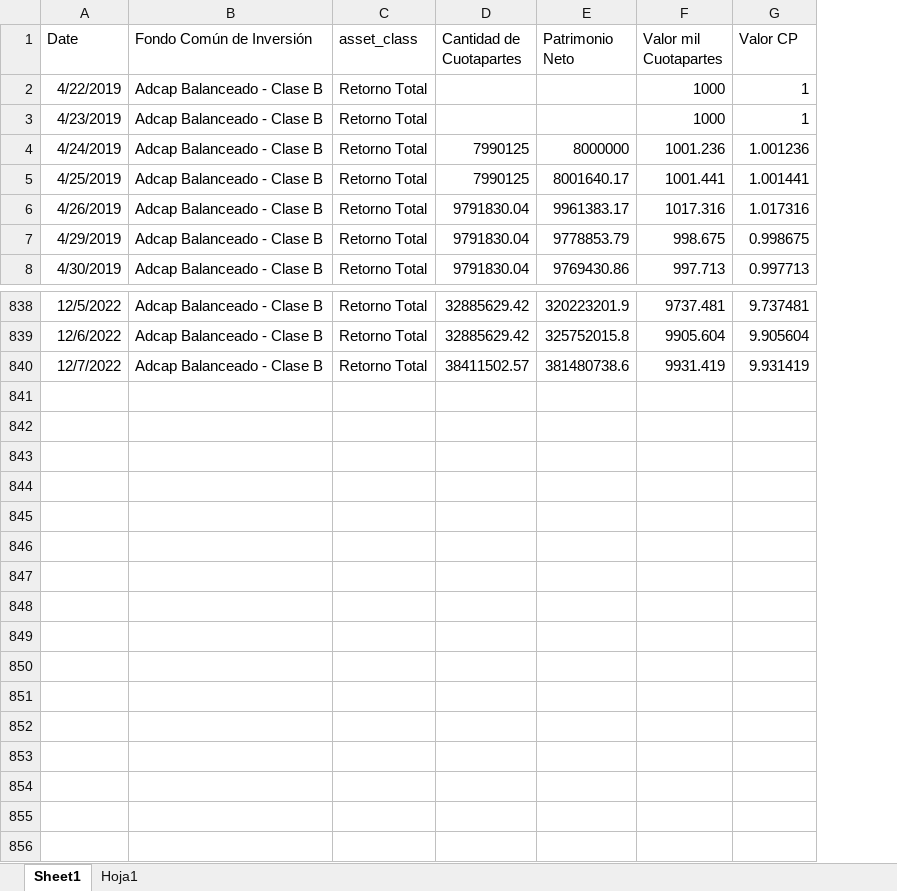
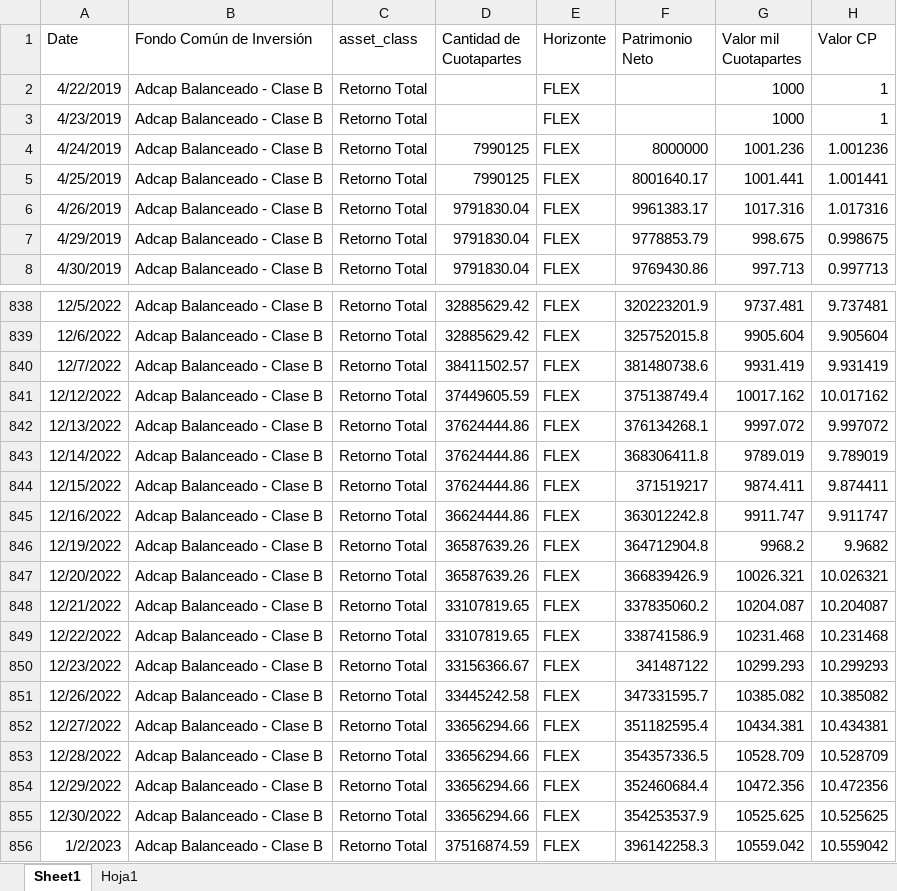
Before and after one commit to FranciscoHiza/UCEMA, an Excel workbook: Balanceado_limpio.xlsx, sheet Sheet1, drawn as a sheet; only a part is shown, gaps mark what is left out; values as stored, in another font and other column widths than the file's, no borders; table styles not drawn; the diff names each change by its address in the sheet, - before the commit and + after, or states it on an @@ line.

Commit message:
Add files via upload

```diff
--- a/Balanceado_limpio.xlsx (sheet Sheet1)
+++ b/Balanceado_limpio.xlsx (sheet Sheet1)
+column E (Horizonte), rows 2-8: all FLEX; rows 838-840: all FLEX
+row 841: 12/12/2022 | Adcap Balanceado - Clase B | Retorno Total | 37449605.59 | FLEX | 375138749.4 | 10017.162 | 10.017162
+row 842: 12/13/2022 | Adcap Balanceado - Clase B | Retorno Total | 37624444.86 | FLEX | 376134268.1 | 9997.072 | 9.997072
+row 843: 12/14/2022 | Adcap Balanceado - Clase B | Retorno Total | 37624444.86 | FLEX | 368306411.8 | 9789.019 | 9.789019
+row 844: 12/15/2022 | Adcap Balanceado - Clase B | Retorno Total | 37624444.86 | FLEX | 371519217 | 9874.411 | 9.874411
+row 845: 12/16/2022 | Adcap Balanceado - Clase B | Retorno Total | 36624444.86 | FLEX | 363012242.8 | 9911.747 | 9.911747
+row 846: 12/19/2022 | Adcap Balanceado - Clase B | Retorno Total | 36587639.26 | FLEX | 364712904.8 | 9968.2 | 9.9682
+row 847: 12/20/2022 | Adcap Balanceado - Clase B | Retorno Total | 36587639.26 | FLEX | 366839426.9 | 10026.321 | 10.026321
+row 848: 12/21/2022 | Adcap Balanceado - Clase B | Retorno Total | 33107819.65 | FLEX | 337835060.2 | 10204.087 | 10.204087
+row 849: 12/22/2022 | Adcap Balanceado - Clase B | Retorno Total | 33107819.65 | FLEX | 338741586.9 | 10231.468 | 10.231468
+row 850: 12/23/2022 | Adcap Balanceado - Clase B | Retorno Total | 33156366.67 | FLEX | 341487122 | 10299.293 | 10.299293
+row 851: 12/26/2022 | Adcap Balanceado - Clase B | Retorno Total | 33445242.58 | FLEX | 347331595.7 | 10385.082 | 10.385082
+row 852: 12/27/2022 | Adcap Balanceado - Clase B | Retorno Total | 33656294.66 | FLEX | 351182595.4 | 10434.381 | 10.434381
+row 853: 12/28/2022 | Adcap Balanceado - Clase B | Retorno Total | 33656294.66 | FLEX | 354357336.5 | 10528.709 | 10.528709
+row 854: 12/29/2022 | Adcap Balanceado - Clase B | Retorno Total | 33656294.66 | FLEX | 352460684.4 | 10472.356 | 10.472356
+row 855: 12/30/2022 | Adcap Balanceado - Clase B | Retorno Total | 33656294.66 | FLEX | 354253537.9 | 10525.625 | 10.525625
+row 856: 1/2/2023 | Adcap Balanceado - Clase B | Retorno Total | 37516874.59 | FLEX | 396142258.3 | 10559.042 | 10.559042
```
